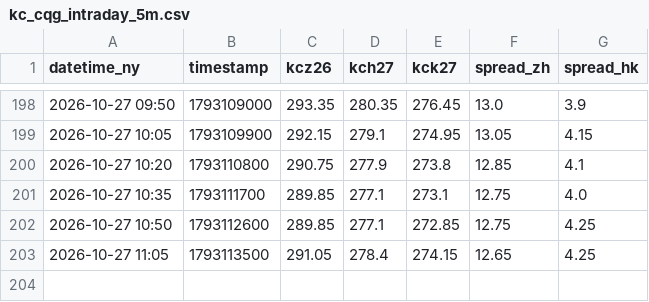
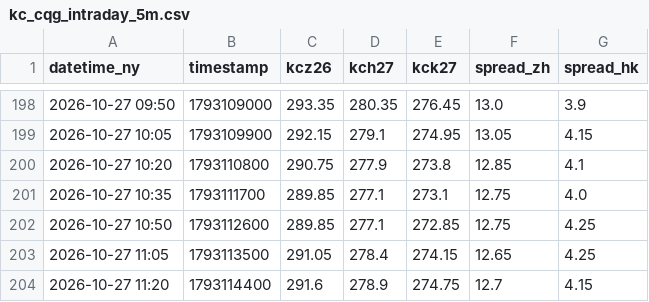
Before and after one commit to quangmai/KCquant, a CSV file: output/monitor/kc_cqg_intraday_5m.csv, drawn as a sheet; only a part is shown, gaps mark what is left out.

```diff
--- a/output/monitor/kc_cqg_intraday_5m.csv
+++ b/output/monitor/kc_cqg_intraday_5m.csv
@@ -203 +203,2 @@ datetime_ny,timestamp,kcz26,kch27,kck27,spread_zh,spread_hk
 2026-10-27 11:05,1793113500,291.05,278.4,274.15,12.65,4.25
+2026-10-27 11:20,1793114400,291.6,278.9,274.75,12.7,4.15
```
Also changed, not shown: 4 other files.
